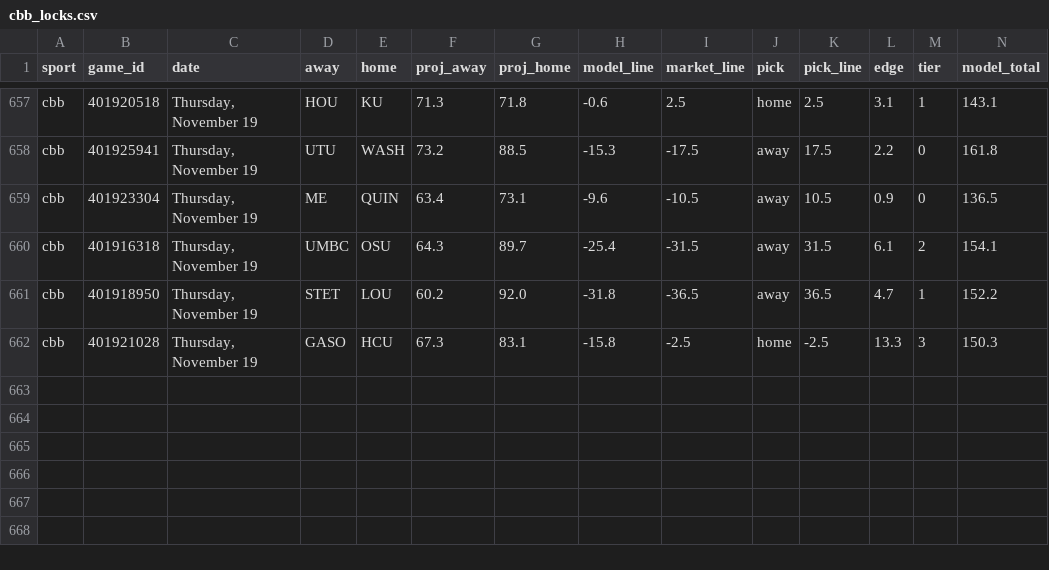
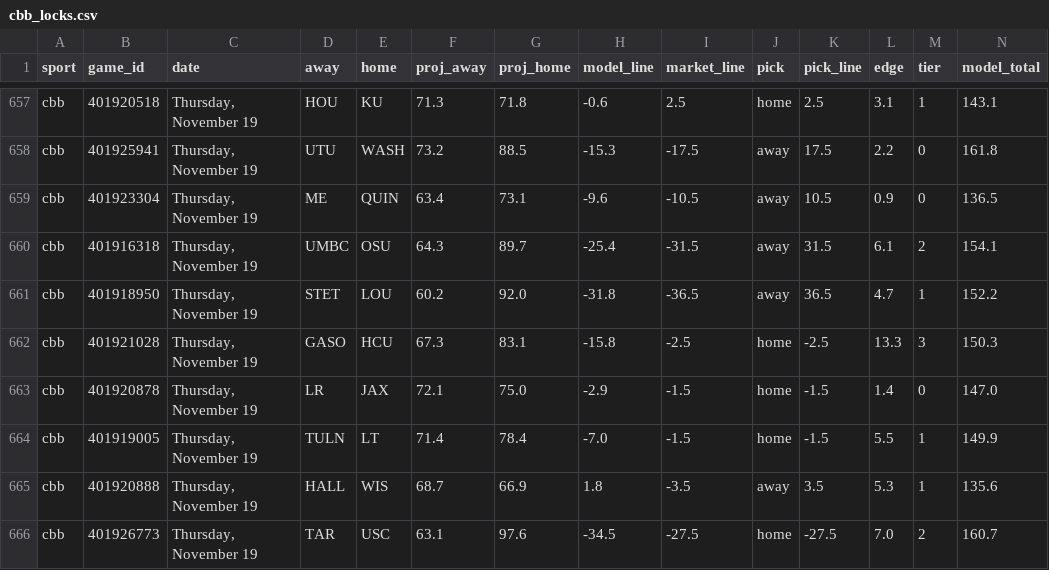
Before and after one commit to Seed808/theesness-data, a CSV file: model/ledger/cbb_locks.csv, drawn as a sheet; only a part is shown, gaps mark what is left out; rows hold the shown columns only; the diff names each change by its address in the sheet, - before the commit and + after, or states it on an @@ line.

Commit message:
picks: 2026-11-19T14:14Z

```diff
--- a/model/ledger/cbb_locks.csv
+++ b/model/ledger/cbb_locks.csv
+row 663: cbb | 401920878 | Thursday, November 19 | LR | JAX | 72.1 | 75.0 | -2.9 | -1.5 | home | -1.5 | 1.4 | 0 | 147.0
+row 664: cbb | 401919005 | Thursday, November 19 | TULN | LT | 71.4 | 78.4 | -7.0 | -1.5 | home | -1.5 | 5.5 | 1 | 149.9
+row 665: cbb | 401920888 | Thursday, November 19 | HALL | WIS | 68.7 | 66.9 | 1.8 | -3.5 | away | 3.5 | 5.3 | 1 | 135.6
+row 666: cbb | 401926773 | Thursday, November 19 | TAR | USC | 63.1 | 97.6 | -34.5 | -27.5 | home | -27.5 | 7.0 | 2 | 160.7
```
Also changed, not shown: model/ledger/cbb_locks_voids.csv, model/ledger/totals_cbb.csv, 32 other files.
